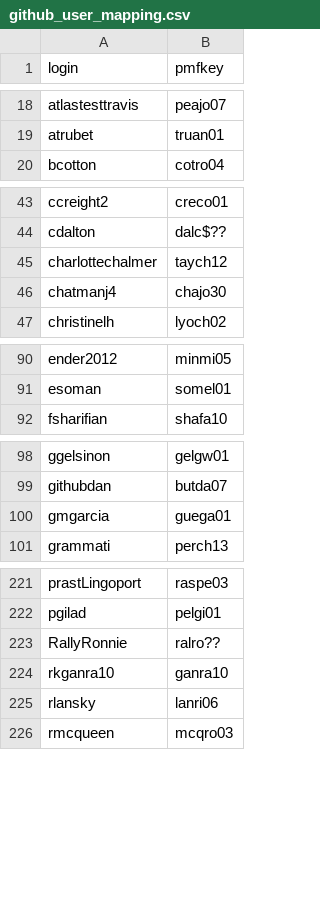
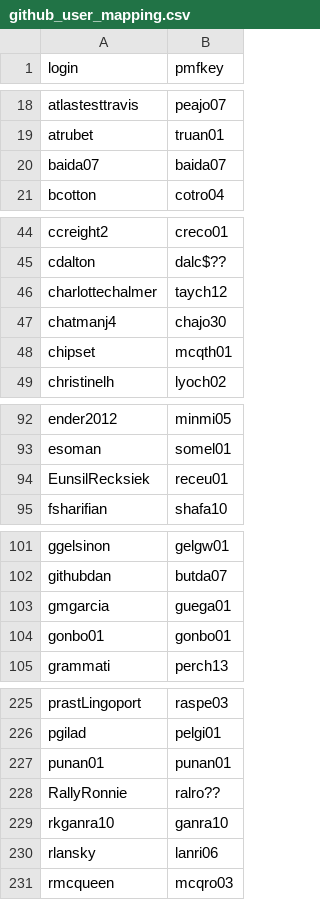
Before and after one commit to morjo02jm/SCM-Attestation-Common-LDAP, a CSV file: commonldap/github_user_mapping.csv, drawn as a sheet; only a part is shown, gaps mark what is left out; the diff covers the shown part only; the diff names each change by its address in the sheet, - before the commit and + after, or states it on an @@ line.

Commit message:
New contacts from Mat Lee

```diff
--- a/commonldap/github_user_mapping.csv
+++ b/commonldap/github_user_mapping.csv
+row 20: baida07 | baida07
+row 48: chipset | mcqth01
+row 94: EunsilRecksiek | receu01
+row 104: gonbo01 | gonbo01
+row 227: punan01 | punan01
```
Also changed, not shown: 2 added rows elsewhere in this file.
